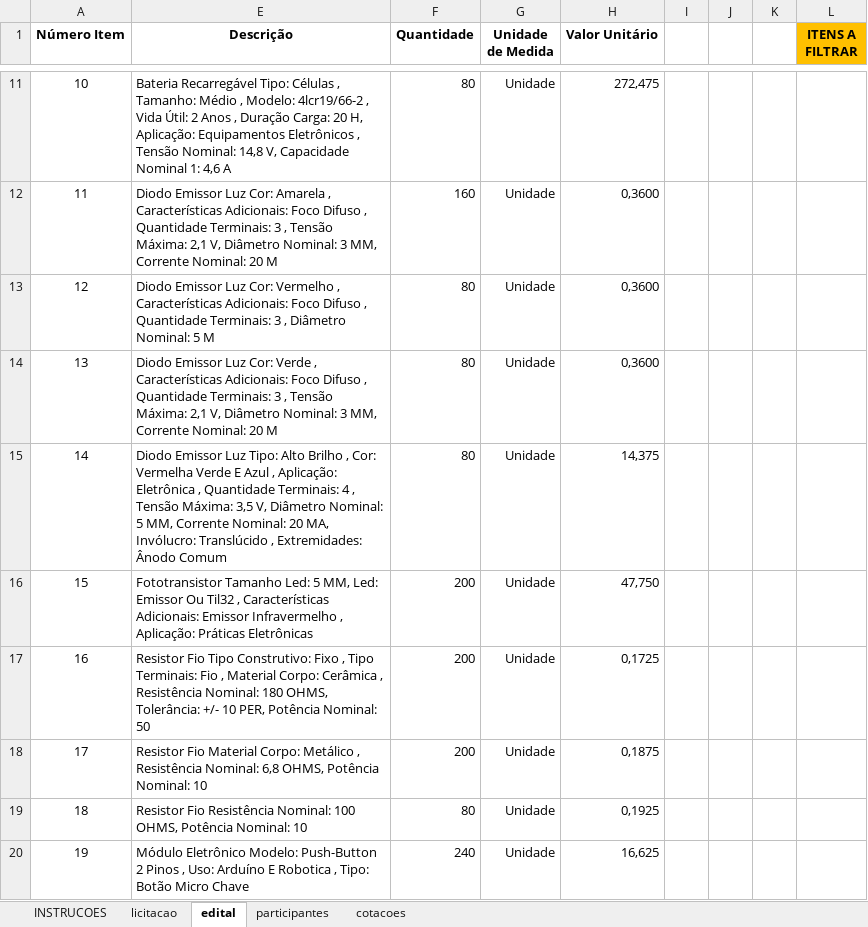
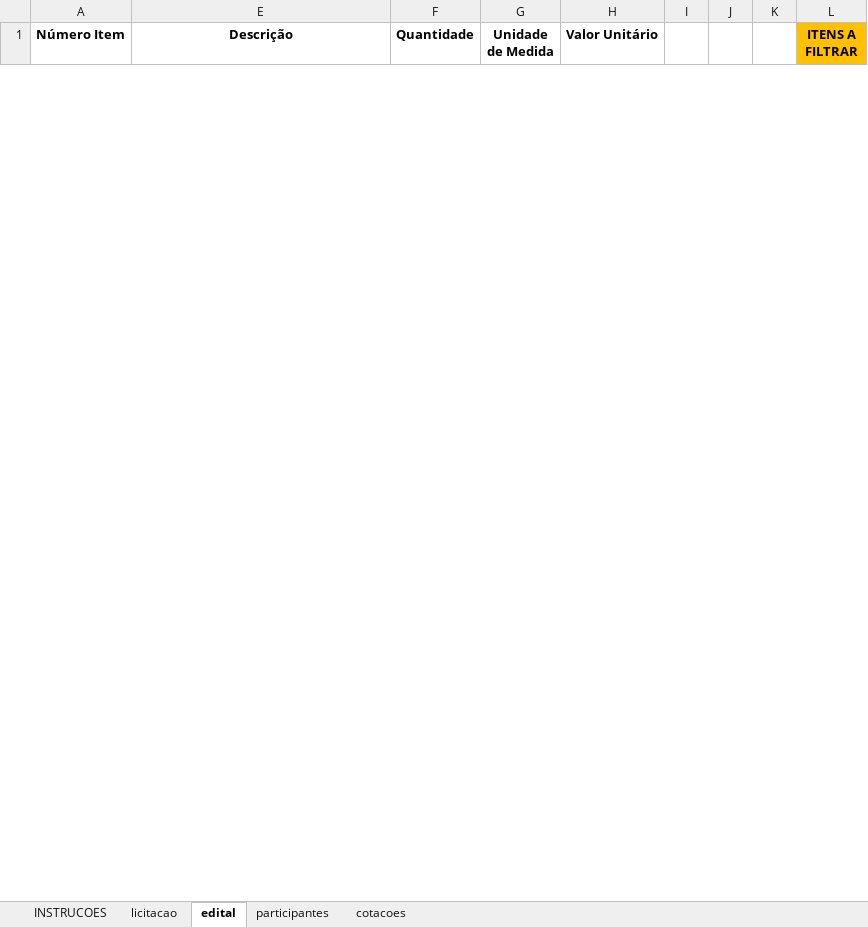
Before and after one commit to mmelodea/ExcelMacros, an Excel workbook: FECONS.xlsm, sheet edital, drawn as a sheet; only a part is shown, gaps mark what is left out; values as stored, in another font and other column widths than the file's, no borders; charts and pictures not drawn; removed rows and columns are numbered as before the commit, all else as after; the diff covers the shown part only; the diff names each change by its address in the sheet, - before the commit and + after, or states it on an @@ line.

```diff
--- a/FECONS.xlsm (sheet edital)
+++ b/FECONS.xlsm (sheet edital)
-row 11: 10 | Bateria Recarregável Tipo: Células , Tamanho: Médio , Modelo: 4lcr19/66-2 , Vida Útil: 2 Anos , Duração Carga: 20 H, Aplicação: Equipamentos Eletrônicos , Tensão Nominal: 14,8 V, Capacidade Nominal 1: 4,6 A | 80 | Unidade | 272,475
-row 12: 11 | Diodo Emissor Luz Cor: Amarela , Características Adicionais: Foco Difuso , Quantidade Terminais: 3 , Tensão Máxima: 2,1 V, Diâmetro Nominal: 3 MM, Corrente Nominal: 20 M | 160 | Unidade | 0,3600
-row 13: 12 | Diodo Emissor Luz Cor: Vermelho , Características Adicionais: Foco Difuso , Quantidade Terminais: 3 , Diâmetro Nominal: 5 M | 80 | Unidade | 0,3600
-row 14: 13 | Diodo Emissor Luz Cor: Verde , Características Adicionais: Foco Difuso , Quantidade Terminais: 3 , Tensão Máxima: 2,1 V, Diâmetro Nominal: 3 MM, Corrente Nominal: 20 M | 80 | Unidade | 0,3600
-row 15: 14 | Diodo Emissor Luz Tipo: Alto Brilho , Cor: Vermelha Verde E Azul , Aplicação: Eletrônica , Quantidade Terminais: 4 , Tensão Máxima: 3,5 V, Diâmetro Nominal: 5 MM, Corrente Nominal: 20 MA, Invólucro: Translúcido , Extremidades: Ânodo Comum | 80 | Unidade | 14,375
-row 16: 15 | Fototransistor Tamanho Led: 5 MM, Led: Emissor Ou Til32 , Características Adicionais: Emissor Infravermelho , Aplicação: Práticas Eletrônicas | 200 | Unidade | 47,750
-row 17: 16 | Resistor Fio Tipo Construtivo: Fixo , Tipo Terminais: Fio , Material Corpo: Cerâmica , Resistência Nominal: 180 OHMS, Tolerância: +/- 10 PER, Potência Nominal: 50 | 200 | Unidade | 0,1725
-row 18: 17 | Resistor Fio Material Corpo: Metálico , Resistência Nominal: 6,8 OHMS, Potência Nominal: 10 | 200 | Unidade | 0,1875
-row 19: 18 | Resistor Fio Resistência Nominal: 100 OHMS, Potência Nominal: 10 | 80 | Unidade | 0,1925
-row 20: 19 | Módulo Eletrônico Modelo: Push-Button 2 Pinos , Uso: Arduíno E Robotica , Tipo: Botão Micro Chave | 240 | Unidade | 16,625
```
Also changed, not shown: 2 added rows and 21 removed rows elsewhere in this sheet, sheet licitacao, sheet cotacoes, sheet participantes, charts or pictures.
